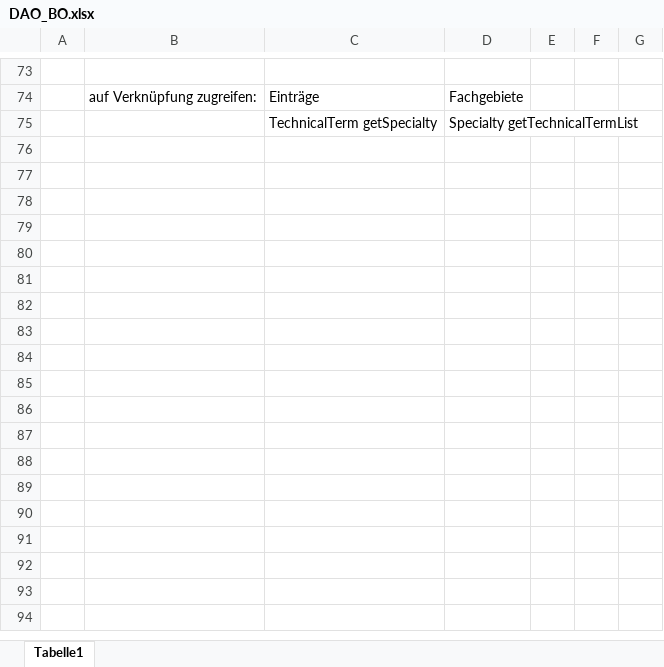
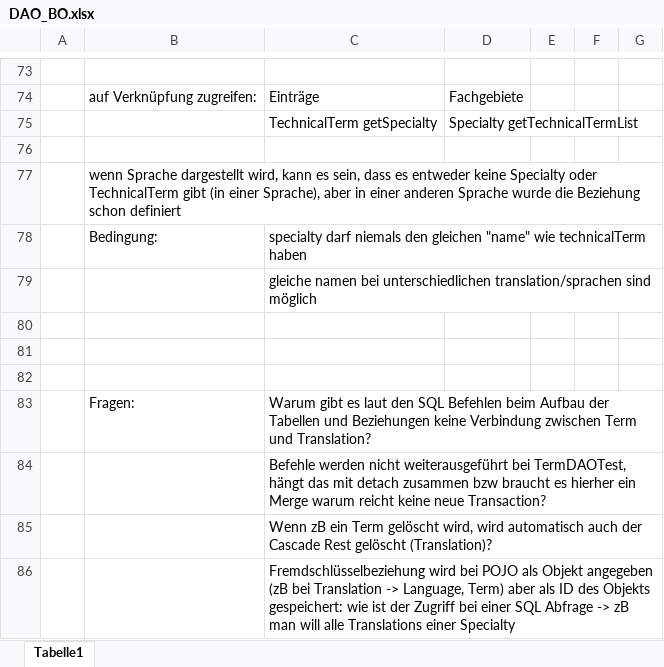
Before and after one commit to matticom/Lexicon, an Excel workbook: LexikonMvpSoftwareDB/DAO_BO.xlsx, sheet Tabelle1, drawn as a sheet; only a part is shown, gaps mark what is left out; values as stored, in another font and other column widths than the file's, no borders; the diff names each change by its address in the sheet, - before the commit and + after, or states it on an @@ line.

Commit message:
TermBO fertig -> fertig für Tests schreiben

```diff
--- a/LexikonMvpSoftwareDB/DAO_BO.xlsx (sheet Tabelle1)
+++ b/LexikonMvpSoftwareDB/DAO_BO.xlsx (sheet Tabelle1)
+row 76: (empty)
+row 77:  | wenn Sprache dargestellt wird, kann es sein, dass es entweder keine Specialty oder TechnicalTerm gibt (in einer Sprache), aber in einer anderen Sprache wurde die Beziehung schon definiert
+row 78:  | Bedingung: | specialty darf niemals den gleichen "name" wie technicalTerm haben
+row 79:  |  | gleiche namen bei unterschiedlichen translation/sprachen sind möglich
+row 80: (empty)
+row 81: (empty)
+row 82: (empty)
+row 83:  | Fragen: | Warum gibt es laut den SQL Befehlen beim Aufbau der Tabellen und Beziehungen keine Verbindung zwischen Term und Translation?
+row 84:  |  | Befehle werden nicht weiterausgeführt bei TermDAOTest, hängt das mit detach zusammen bzw braucht es hierher ein Merge warum reicht keine neue Transaction?
+row 85:  |  | Wenn zB ein Term gelöscht wird, wird automatisch auch der Cascade Rest gelöscht (Translation)?
+row 86:  |  | Fremdschlüsselbeziehung wird bei POJO als Objekt angegeben (zB bei Translation -> Language, Term) aber als ID des Objekts gespeichert: wie ist der Zugriff bei einer SQL Abfrage -> zB man will alle Translations einer Specialty
```
Also changed, not shown: 17 other files.
